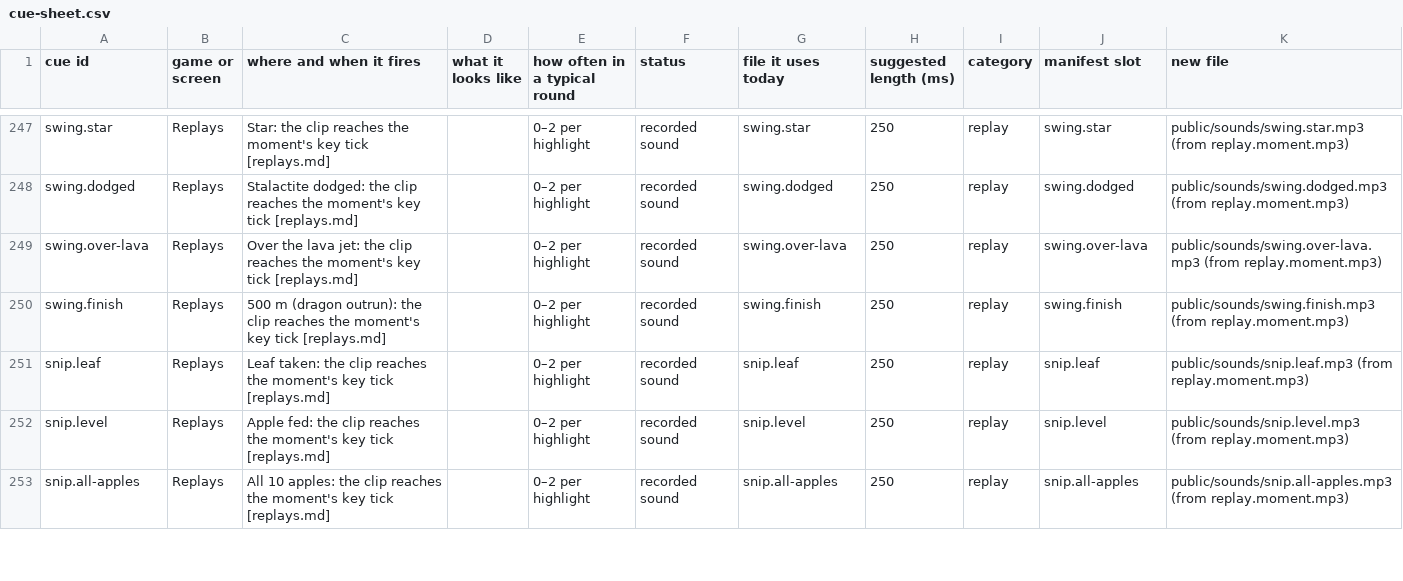
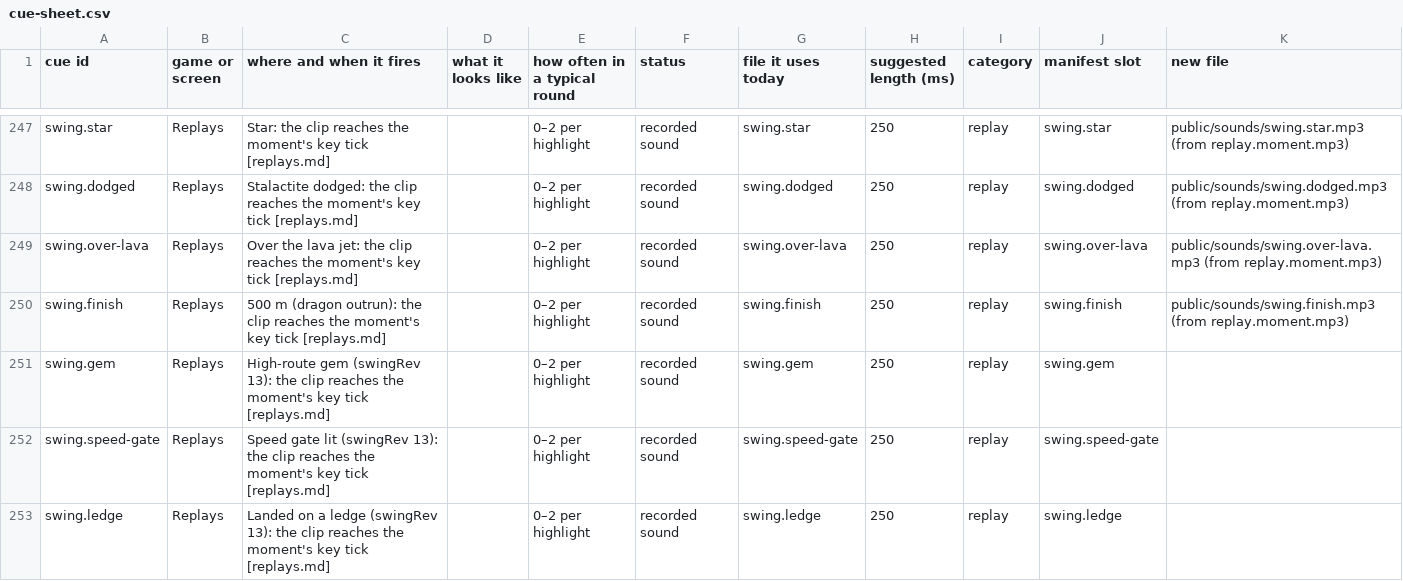
Before and after one commit to Joefed98/brain-blitz-duel, a CSV file: docs/sound-cues/cue-sheet.csv, drawn as a sheet; only a part is shown, gaps mark what is left out; the shorter side is filled out with more unchanged rows; the diff covers the shown part only; the diff names each change by its address in the sheet, - before the commit and + after, or states it on an @@ line.

```diff
--- a/docs/sound-cues/cue-sheet.csv
+++ b/docs/sound-cues/cue-sheet.csv
+row 251: swing.gem | Replays | High-route gem (swingRev 13): the clip reaches the moment's key tick [replays.md] |  | 0–2 per highlight | recorded sound | swing.gem | 250 | replay | swing.gem
+row 252: swing.speed-gate | Replays | Speed gate lit (swingRev 13): the clip reaches the moment's key tick [replays.md] |  | 0–2 per highlight | recorded sound | swing.speed-gate | 250 | replay | swing.speed-gate
+row 253: swing.ledge | Replays | Landed on a ledge (swingRev 13): the clip reaches the moment's key tick [replays.md] |  | 0–2 per highlight | recorded sound | swing.ledge | 250 | replay | swing.ledge
```
Also changed, not shown: 9 added rows elsewhere in this file, 32 other files.
